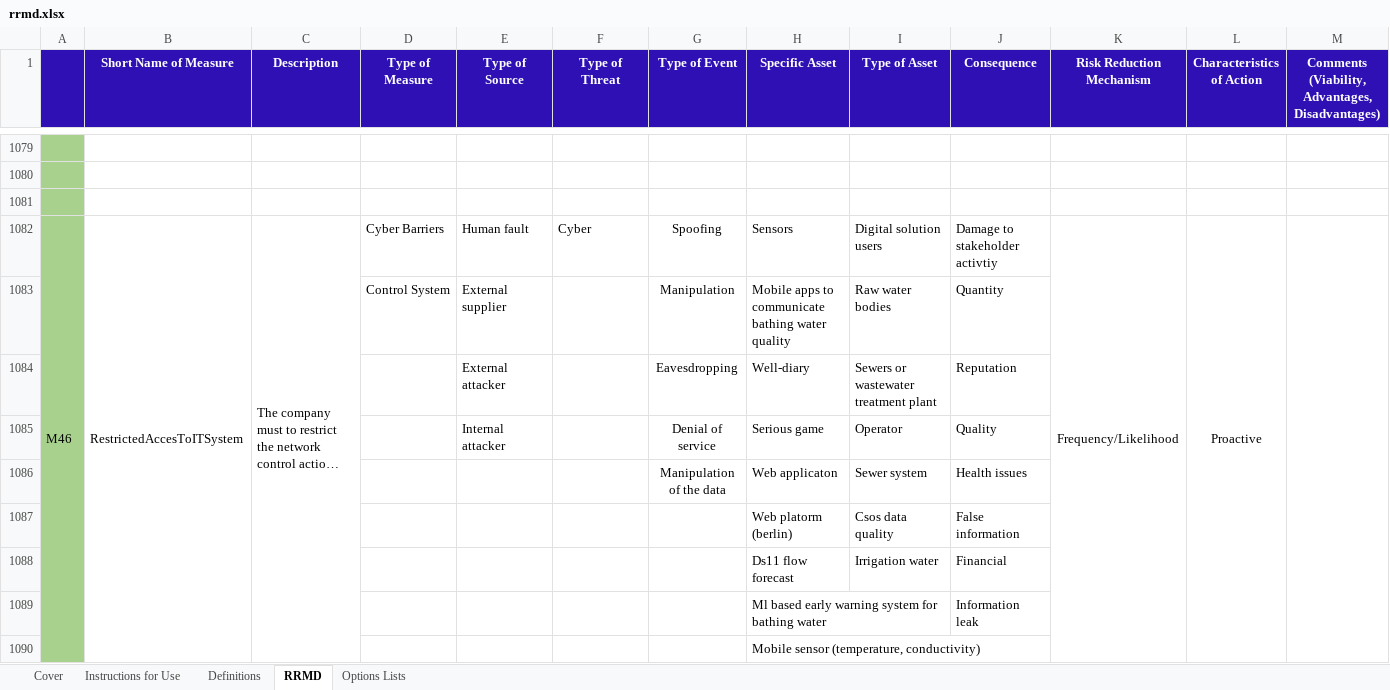
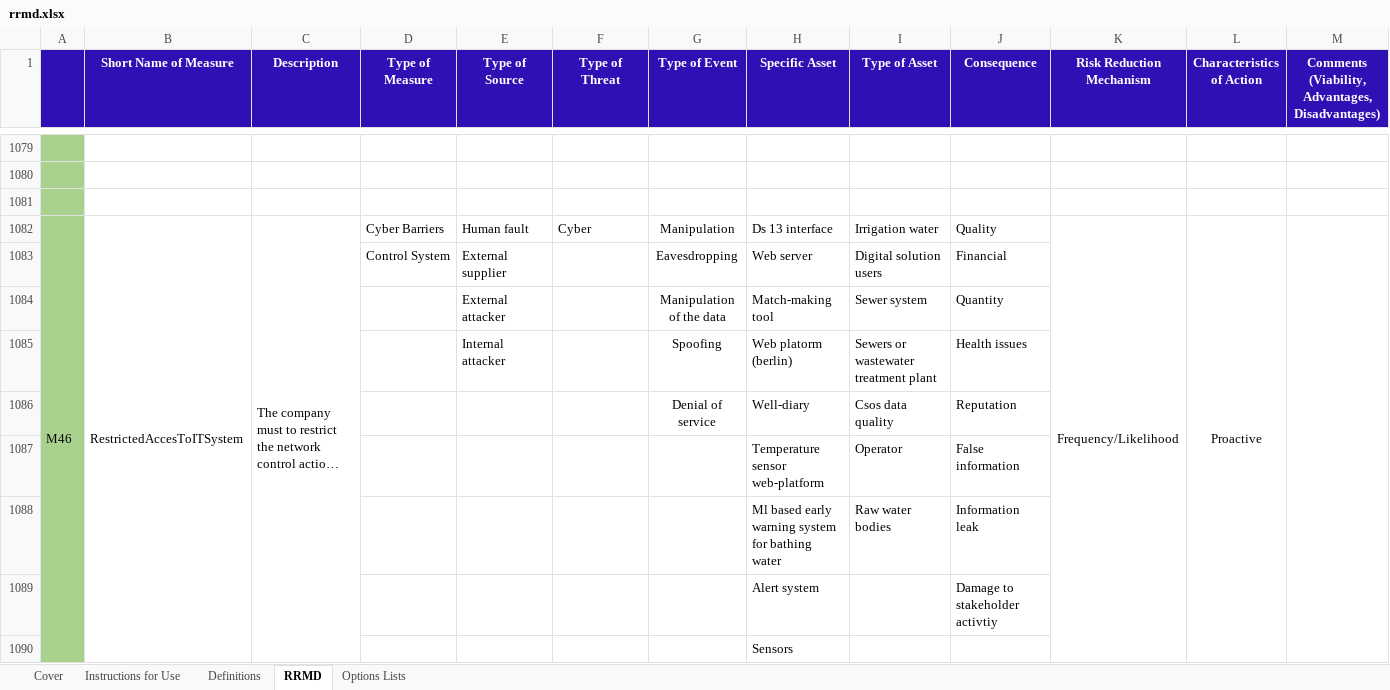
Before and after one commit to SINTEF-Infosec/dwc-risk-explorer, an Excel workbook: data/rrmd.xlsx, sheet RRMD, drawn as a sheet; only a part is shown, gaps mark what is left out; long unchanged cells end in …; values as stored, in another font and other column widths than the file's, no borders; removed rows and columns are numbered as before the commit, all else as after; rows hold the shown columns only; the diff covers the shown part only; the diff names each change by its address in the sheet, - before the commit and + after, or states it on an @@ line.

```diff
--- a/data/rrmd.xlsx (sheet RRMD)
+++ b/data/rrmd.xlsx (sheet RRMD)
-G1082 (Type of Event): Spoofing
+G1082 (Type of Event): Manipulation
-H1082 (Specific Asset): Sensors
+H1082 (Specific Asset): Ds 13 interface
-I1082 (Type of Asset): Digital solution users
+I1082 (Type of Asset): Irrigation water
-J1082 (Consequence): Damage to stakeholder activtiy
+J1082 (Consequence): Quality
-row 1083:  |  |  | Control System | External supplier |  | Manipulation | Mobile apps to communicate bathing water quality | Raw water bodies | Quantity
-row 1084:  |  |  |  | External attacker |  | Eavesdropping | Well-diary | Sewers or wastewater treatment plant | Reputation
-row 1085:  |  |  |  | Internal attacker |  | Denial of service | Serious game | Operator | Quality
-row 1086:  |  |  |  |  |  | Manipulation of the data | Web applicaton | Sewer system | Health issues
-row 1087:  |  |  |  |  |  |  | Web platorm (berlin) | Csos data quality | False information
-row 1088:  |  |  |  |  |  |  | Ds11 flow forecast | Irrigation water | Financial
+row 1083:  |  |  | Control System | External supplier |  | Eavesdropping | Web server | Digital solution users | Financial
+row 1084:  |  |  |  | External attacker |  | Manipulation of the data | Match-making tool | Sewer system | Quantity
+row 1085:  |  |  |  | Internal attacker |  | Spoofing | Web platorm (berlin) | Sewers or wastewater treatment plant | Health issues
+row 1086:  |  |  |  |  |  | Denial of service | Well-diary | Csos data quality | Reputation
+row 1087:  |  |  |  |  |  |  | Temperature sensor web-platform | Operator | False information
-I1088 (Type of Asset): (empty)
+I1088 (Type of Asset): Raw water bodies
+row 1089:  |  |  |  |  |  |  | Alert system |  | Damage to stakeholder activtiy
-H1090 (Specific Asset): Mobile sensor (temperature, conductivity)
+H1090 (Specific Asset): Sensors
```
Also changed, not shown: other rows of this sheet, 1 other file.
